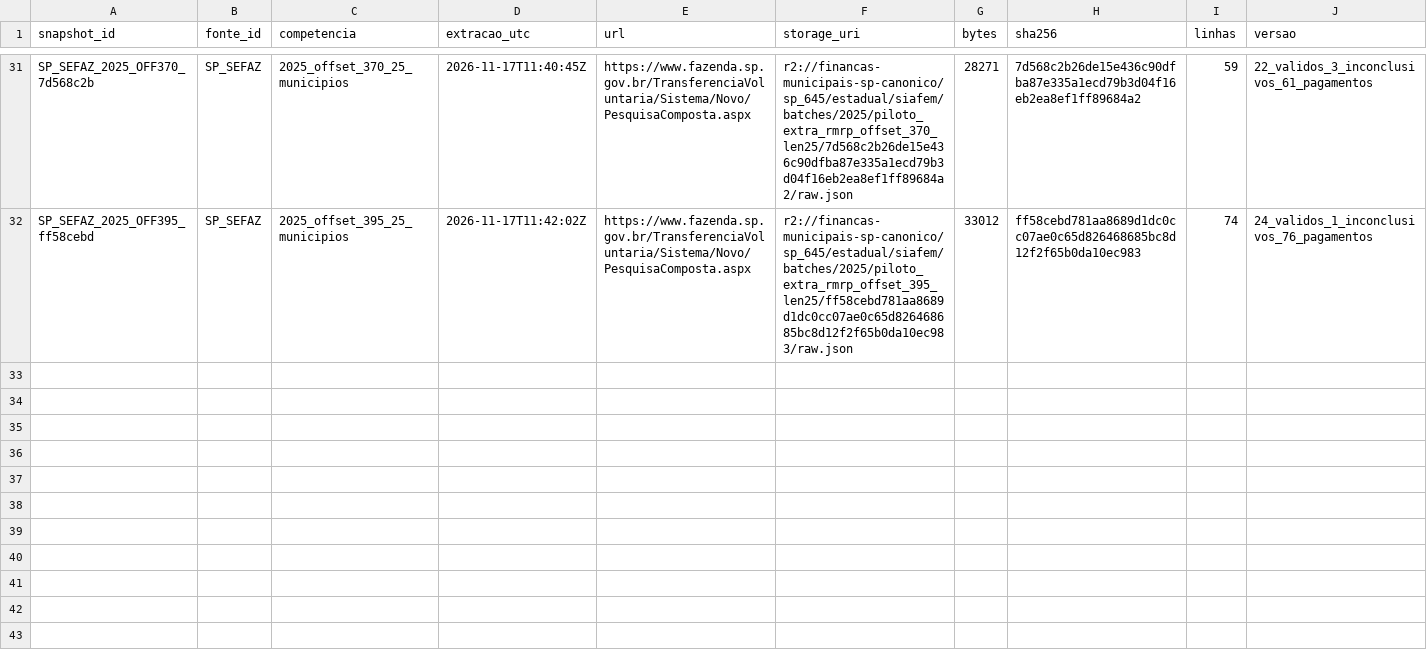
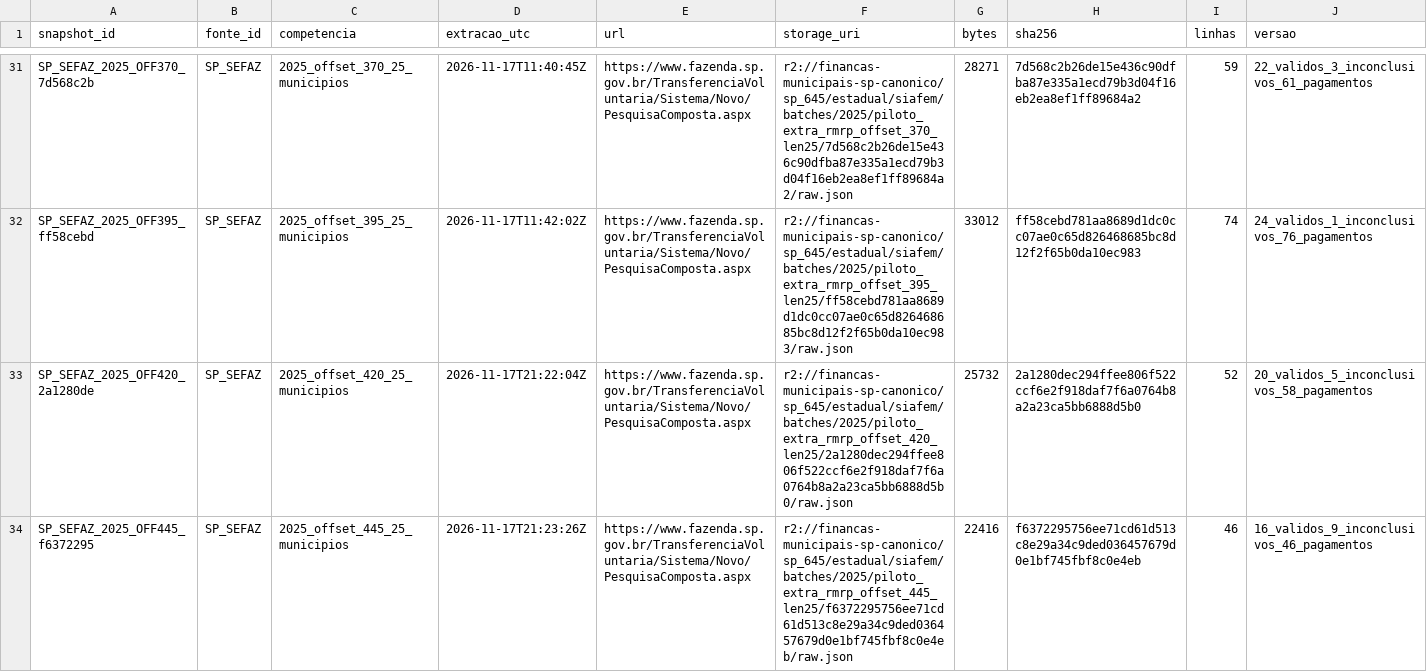
Before and after one commit to hilaliskandar/mapa_do_tesouro, a CSV file: governance/controls/investimentos_sp645/snapshots.csv, drawn as a sheet; only a part is shown, gaps mark what is left out; rows hold the shown columns only; the diff names each change by its address in the sheet, - before the commit and + after, or states it on an @@ line.

Commit message:
governance: registrar SIAFEM 2025 retomada offsets 420 e 445

```diff
--- a/governance/controls/investimentos_sp645/snapshots.csv
+++ b/governance/controls/investimentos_sp645/snapshots.csv
+row 33: SP_SEFAZ_2025_OFF420_2a1280de | SP_SEFAZ | 2025_offset_420_25_municipios | 2026-11-17T21:22:04Z | https://www.fazenda.sp.gov.br/TransferenciaVoluntaria/Sistema/Novo/PesquisaComposta.aspx | r2://financas-municipais-sp-canonico/sp_645/estadual/siafem/batches/2025/piloto_extra_rmrp_offset_420_len25/2a1280dec294ffee806f522ccf6e2f918daf7f6a0764b8a2a23ca5bb6888d5b0/raw.json | 25732 | 2a1280dec294ffee806f522ccf6e2f918daf7f6a0764b8a2a23ca5bb6888d5b0 | 52 | 20_validos_5_inconclusivos_58_pagamentos
+row 34: SP_SEFAZ_2025_OFF445_f6372295 | SP_SEFAZ | 2025_offset_445_25_municipios | 2026-11-17T21:23:26Z | https://www.fazenda.sp.gov.br/TransferenciaVoluntaria/Sistema/Novo/PesquisaComposta.aspx | r2://financas-municipais-sp-canonico/sp_645/estadual/siafem/batches/2025/piloto_extra_rmrp_offset_445_len25/f6372295756ee71cd61d513c8e29a34c9ded036457679d0e1bf745fbf8c0e4eb/raw.json | 22416 | f6372295756ee71cd61d513c8e29a34c9ded036457679d0e1bf745fbf8c0e4eb | 46 | 16_validos_9_inconclusivos_46_pagamentos
```
